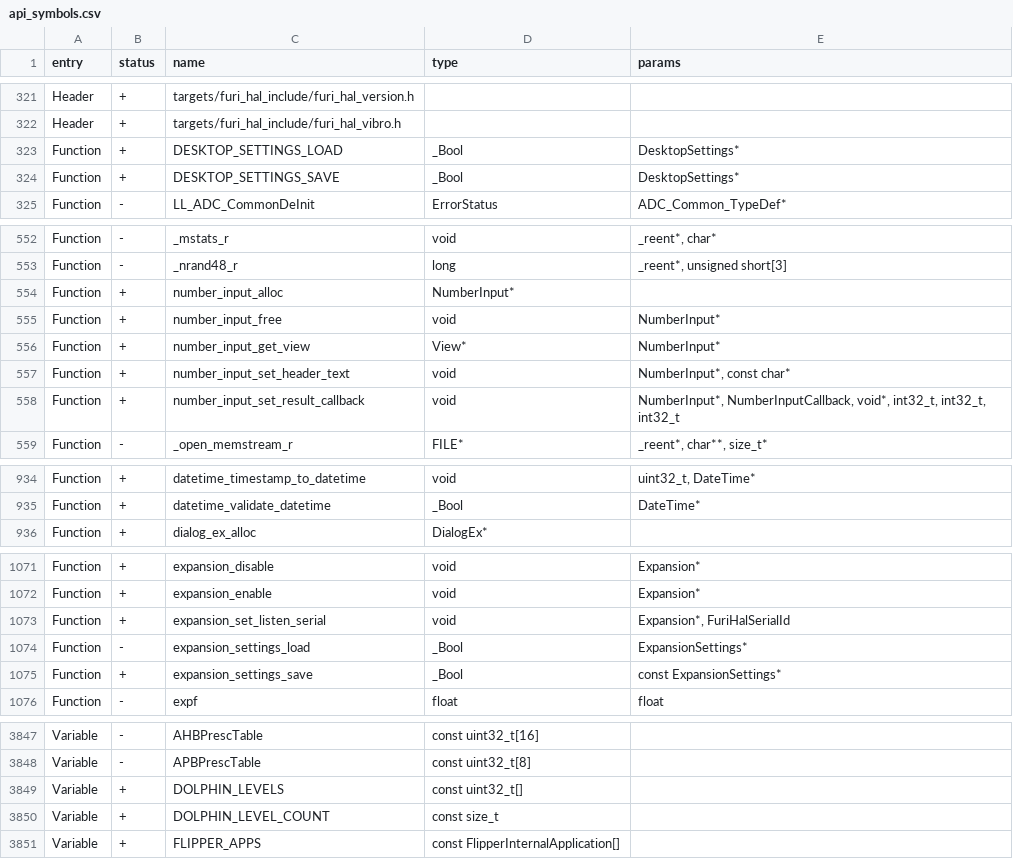
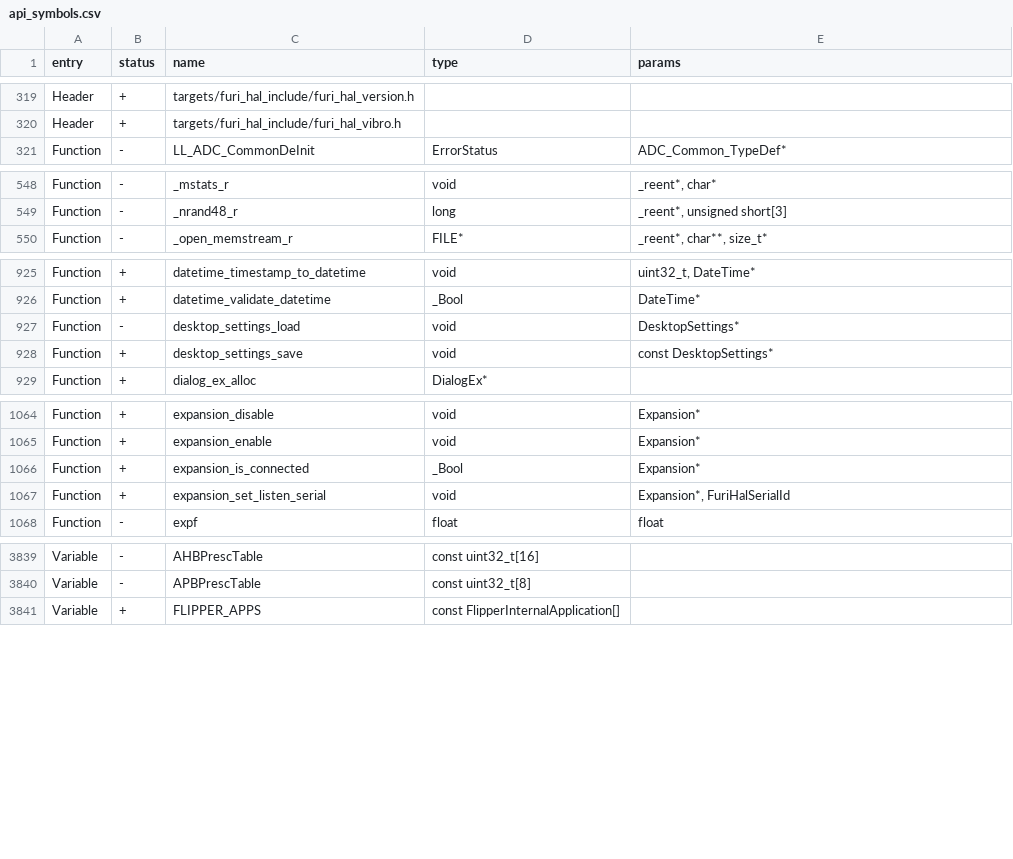
Before and after one commit to xchwarze/flipperzero-firmware-wPlugins, a CSV file: targets/f7/api_symbols.csv, drawn as a sheet; only a part is shown, gaps mark what is left out; removed rows and columns are numbered as before the commit, all else as after; the diff covers the shown part only; the diff names each change by its address in the sheet, - before the commit and + after, or states it on an @@ line.

```diff
--- a/targets/f7/api_symbols.csv
+++ b/targets/f7/api_symbols.csv
-row 323: Function | + | DESKTOP_SETTINGS_LOAD | _Bool | DesktopSettings*
-row 324: Function | + | DESKTOP_SETTINGS_SAVE | _Bool | DesktopSettings*
-row 554: Function | + | number_input_alloc | NumberInput*
-row 555: Function | + | number_input_free | void | NumberInput*
-row 556: Function | + | number_input_get_view | View* | NumberInput*
-row 557: Function | + | number_input_set_header_text | void | NumberInput*, const char*
-row 558: Function | + | number_input_set_result_callback | void | NumberInput*, NumberInputCallback, void*, int32_t, int32_t, int32_t
+row 927: Function | - | desktop_settings_load | void | DesktopSettings*
+row 928: Function | + | desktop_settings_save | void | const DesktopSettings*
+row 1066: Function | + | expansion_is_connected | _Bool | Expansion*
-row 1074: Function | - | expansion_settings_load | _Bool | ExpansionSettings*
-row 1075: Function | + | expansion_settings_save | _Bool | const ExpansionSettings*
-row 3849: Variable | + | DOLPHIN_LEVELS | const uint32_t[]
-row 3850: Variable | + | DOLPHIN_LEVEL_COUNT | const size_t
```
Also changed, not shown: 2 removed rows and 6 edited cells elsewhere in this file, 11 other files.
